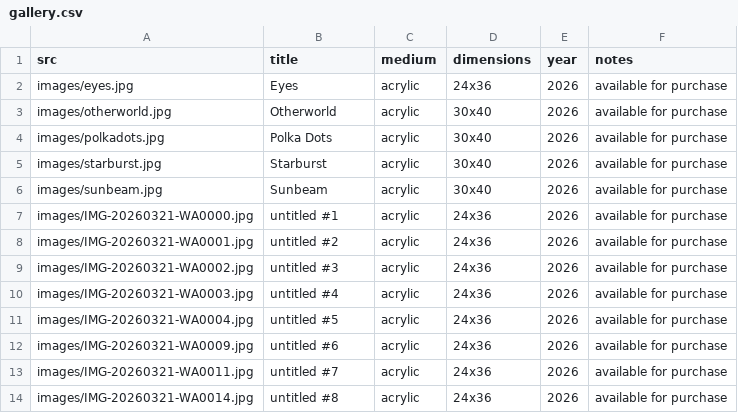
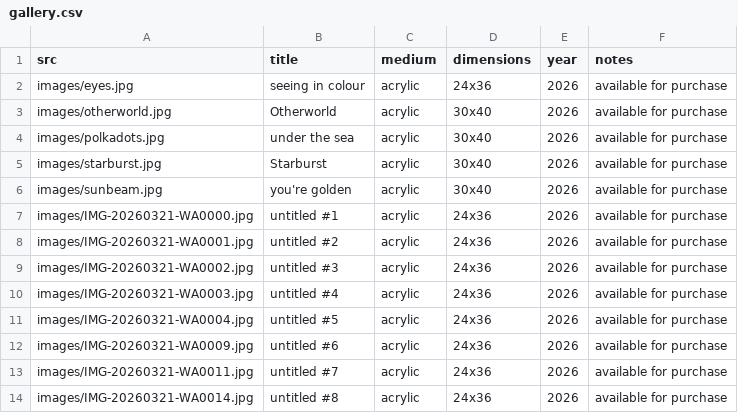
Before and after one commit to brentbarron/baker-lai-art-site, a CSV file: gallery.csv, drawn as a sheet.

```diff
--- a/gallery.csv
+++ b/gallery.csv
@@ -1,7 +1,7 @@
 src,title,medium,dimensions,year,notes
-images/eyes.jpg,Eyes,acrylic,24x36,2026,available for purchase
+images/eyes.jpg,seeing in colour,acrylic,24x36,2026,available for purchase
 images/otherworld.jpg,Otherworld,acrylic,30x40,2026,available for purchase
-images/polkadots.jpg,Polka Dots,acrylic,30x40,2026,available for purchase
+images/polkadots.jpg,under the sea,acrylic,30x40,2026,available for purchase
 images/starburst.jpg,Starburst,acrylic,30x40,2026,available for purchase
-images/sunbeam.jpg,Sunbeam,acrylic,30x40,2026,available for purchase
+images/sunbeam.jpg,you're golden,acrylic,30x40,2026,available for purchase
 images/IMG-20260321-WA0000.jpg,untitled #1,acrylic,24x36,2026,available for purchase
```
Also changed, not shown: 1 other file.
